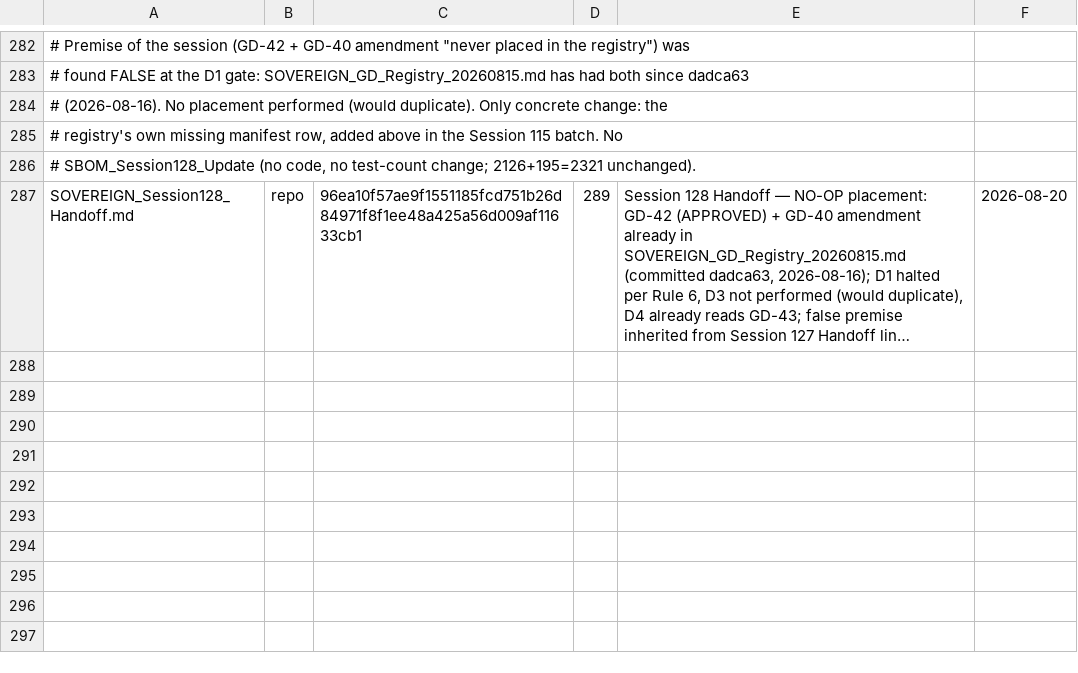
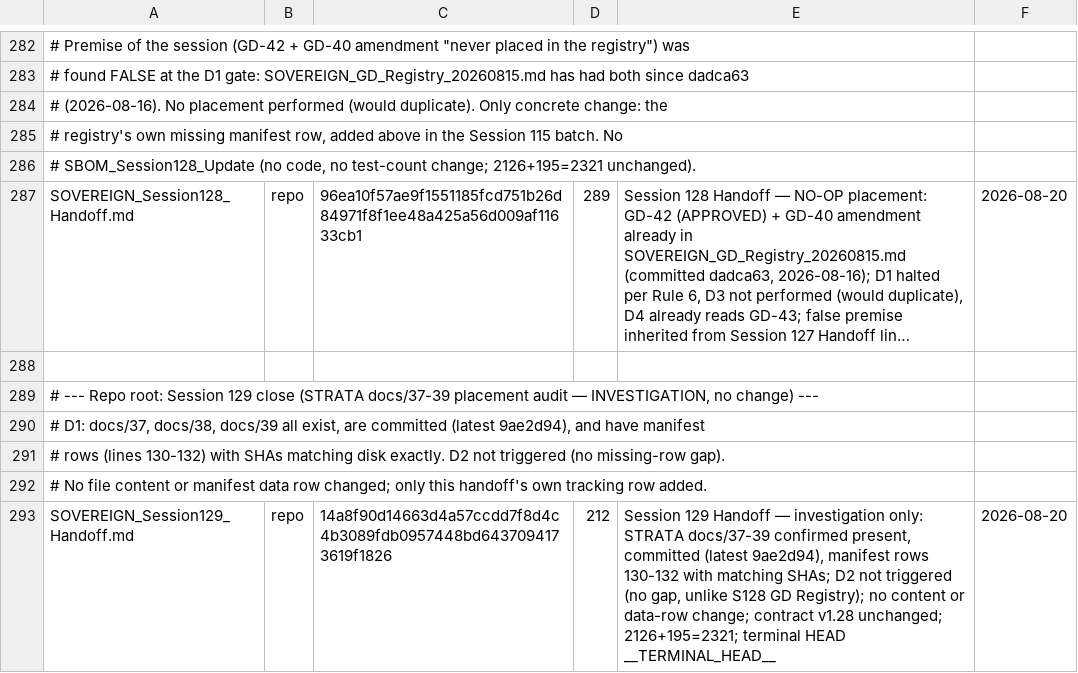
Before and after one commit to erichrumms/sovereign-platform, a TSV file: DOCUMENT_MANIFEST.tsv, drawn as a sheet; only a part is shown, gaps mark what is left out; long unchanged cells end in …; the diff names each change by its address in the sheet, - before the commit and + after, or states it on an @@ line.

Commit message:
docs: Session 129 close — STRATA docs/37-39 placement audit (all present, committed, SHA-matched; no gap)

```diff
--- a/DOCUMENT_MANIFEST.tsv
+++ b/DOCUMENT_MANIFEST.tsv
+row 288: (empty)
+row 289: # --- Repo root: Session 129 close (STRATA docs/37-39 placement audit — INVESTIGATION, no change) ---
+row 290: # D1: docs/37, docs/38, docs/39 all exist, are committed (latest 9ae2d94), and have manifest
+row 291: # rows (lines 130-132) with SHAs matching disk exactly. D2 not triggered (no missing-row gap).
+row 292: # No file content or manifest data row changed; only this handoff's own tracking row added.
+row 293: SOVEREIGN_Session129_Handoff.md | repo | 14a8f90d14663d4a57ccdd7f8d4c4b3089fdb0957448bd6437094173619f1826 | 212 | Session 129 Handoff — investigation only: STRATA docs/37-39 confirmed present, committed (latest 9ae2d94), manifest rows 130-132 with matching SHAs; D2 not triggered (no gap, unlike S128 GD Registry); no content or data-row change; contract v1.28 unchanged; 2126+195=2321; terminal HEAD __TERMINAL_HEAD__ | 2026-08-20
```
Also changed, not shown: 1 other file.
